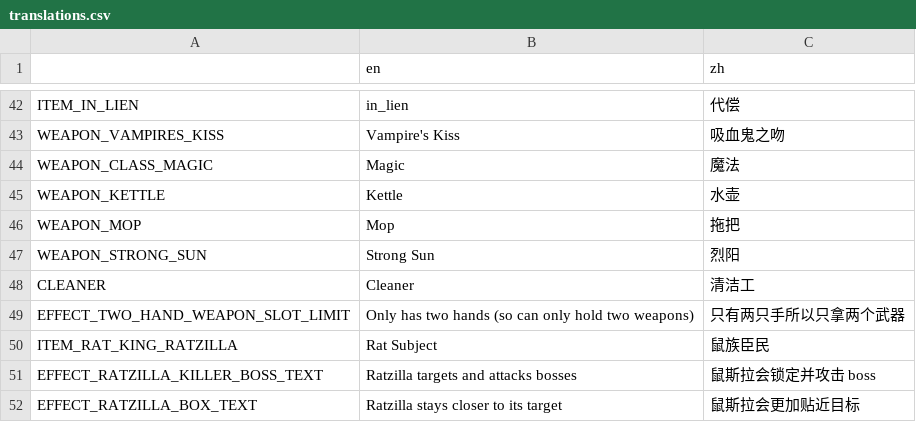
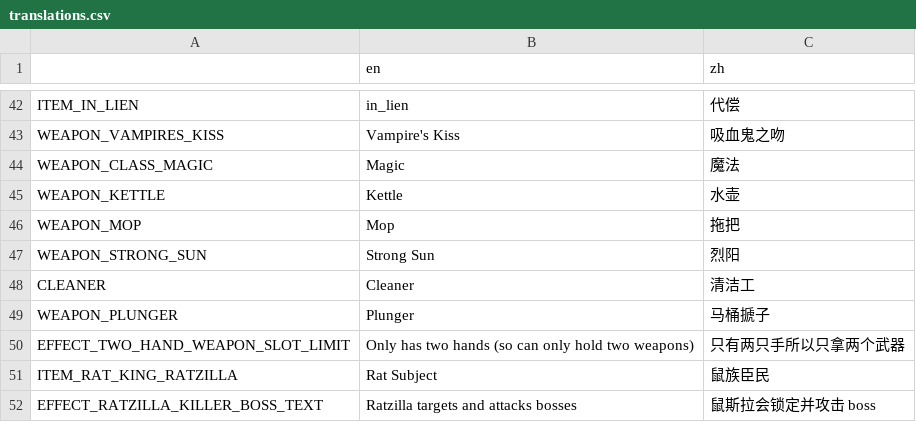
Before and after one commit to FengLiuFeseliud/Brotato-FengAddMods, a CSV file: translations/translations.csv, drawn as a sheet; only a part is shown, gaps mark what is left out; the shorter side is filled out with more unchanged rows.

Commit message:
add plunger

```diff
--- a/translations/translations.csv
+++ b/translations/translations.csv
@@ -48,2 +48,3 @@ WEAPON_STRONG_SUN,Strong Sun,烈阳
 CLEANER,Cleaner,清洁工
+WEAPON_PLUNGER,Plunger,马桶搋子
 EFFECT_TWO_HAND_WEAPON_SLOT_LIMIT,Only has two hands (so can only hold two weapons),只有两只手所以只拿两个武器
```
Also changed, not shown: 29 other files.
